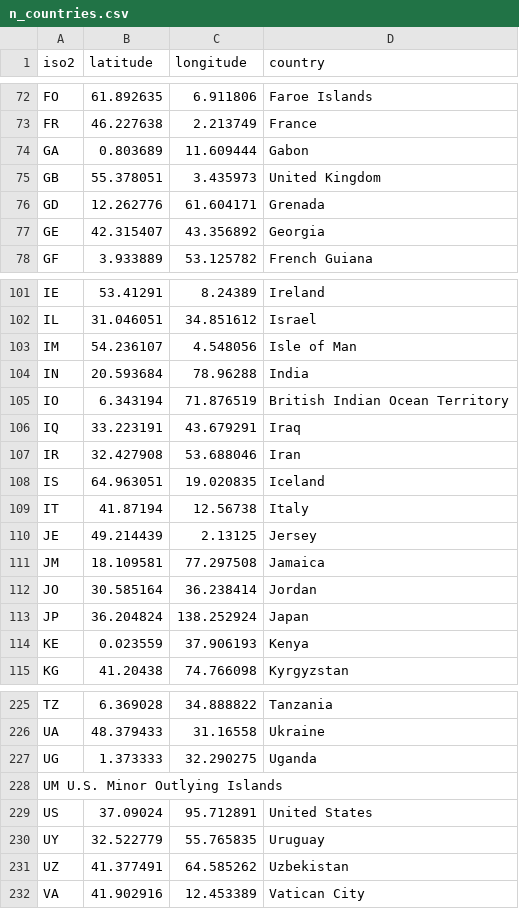
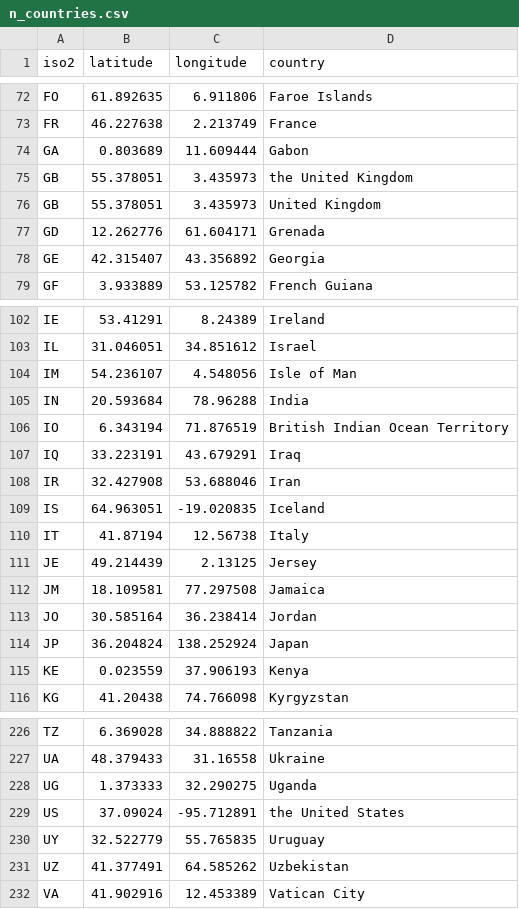
Before and after one commit to dd-Splunk/n-assets, a CSV file: app/lookups/n_countries.csv, drawn as a sheet; only a part is shown, gaps mark what is left out.

```diff
--- a/app/lookups/n_countries.csv
+++ b/app/lookups/n_countries.csv
@@ -74,2 +74,3 @@ FR,46.227638,2.213749,France
 GA,0.803689,11.609444,Gabon
+GB,55.378051,3.435973,the United Kingdom
 GB,55.378051,3.435973,United Kingdom
@@ -107,3 +108,3 @@ IQ,33.223191,43.679291,Iraq
 IR,32.427908,53.688046,Iran
-IS,64.963051,19.020835,Iceland
+IS,64.963051,-19.020835,Iceland
 IT,41.87194,12.56738,Italy
@@ -227,4 +228,3 @@ UA,48.379433,31.16558,Ukraine
 UG,1.373333,32.290275,Uganda
-UM			U.S. Minor Outlying Islands
-US,37.09024,95.712891,United States
+US,37.09024,-95.712891,the United States
 UY,32.522779,55.765835,Uruguay
```
Also changed, not shown: app/lookups/assets_connected_this_year.csv, 7 other files.
